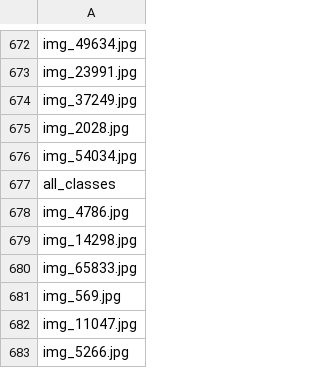
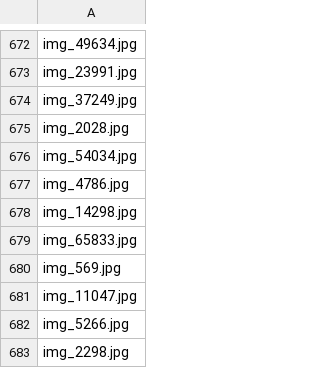
Before and after one commit to FaddliLWibowo/DataonGithub, a CSV file: test_labels.csv, drawn as a sheet; only a part is shown, gaps mark what is left out; the shorter side is filled out with more unchanged rows; the diff names each change by its address in the sheet, - before the commit and + after, or states it on an @@ line.

Commit message:
Update Distracted_Driver_Classification

```diff
--- a/test_labels.csv
+++ b/test_labels.csv
-row 677: all_classes
```
